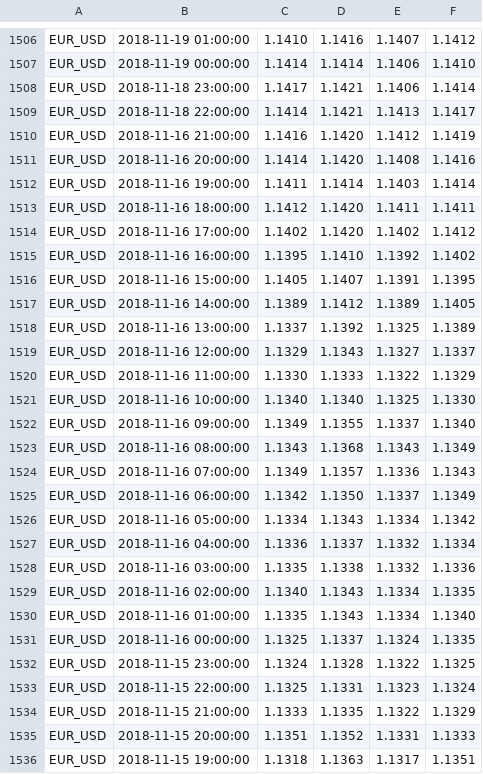
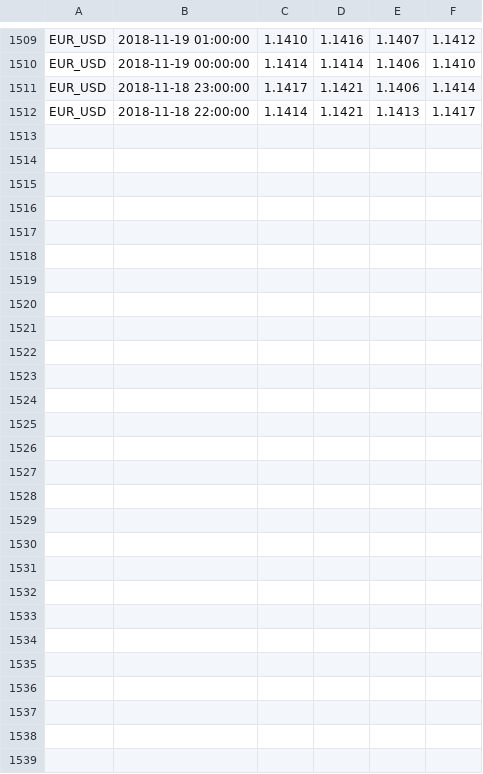
Before and after one commit to murphy-k/Rquant, a CSV file: temp/fxhistoricaldata_EUR_USD_hour.csv, drawn as a sheet; only a part is shown, gaps mark what is left out; the diff covers the shown part only.

```diff
--- a/temp/fxhistoricaldata_EUR_USD_hour.csv
+++ b/temp/fxhistoricaldata_EUR_USD_hour.csv
@@ -1509,28 +1512 @@ EUR_USD,2018-11-18 23:00:00,1.1417,1.1421,1.1406,1.1414
 EUR_USD,2018-11-18 22:00:00,1.1414,1.1421,1.1413,1.1417
-EUR_USD,2018-11-16 21:00:00,1.1416,1.1420,1.1412,1.1419
-EUR_USD,2018-11-16 20:00:00,1.1414,1.1420,1.1408,1.1416
-EUR_USD,2018-11-16 19:00:00,1.1411,1.1414,1.1403,1.1414
-EUR_USD,2018-11-16 18:00:00,1.1412,1.1420,1.1411,1.1411
-EUR_USD,2018-11-16 17:00:00,1.1402,1.1420,1.1402,1.1412
-EUR_USD,2018-11-16 16:00:00,1.1395,1.1410,1.1392,1.1402
-EUR_USD,2018-11-16 15:00:00,1.1405,1.1407,1.1391,1.1395
-EUR_USD,2018-11-16 14:00:00,1.1389,1.1412,1.1389,1.1405
-EUR_USD,2018-11-16 13:00:00,1.1337,1.1392,1.1325,1.1389
-EUR_USD,2018-11-16 12:00:00,1.1329,1.1343,1.1327,1.1337
-EUR_USD,2018-11-16 11:00:00,1.1330,1.1333,1.1322,1.1329
-EUR_USD,2018-11-16 10:00:00,1.1340,1.1340,1.1325,1.1330
-EUR_USD,2018-11-16 09:00:00,1.1349,1.1355,1.1337,1.1340
-EUR_USD,2018-11-16 08:00:00,1.1343,1.1368,1.1343,1.1349
-EUR_USD,2018-11-16 07:00:00,1.1349,1.1357,1.1336,1.1343
-EUR_USD,2018-11-16 06:00:00,1.1342,1.1350,1.1337,1.1349
-EUR_USD,2018-11-16 05:00:00,1.1334,1.1343,1.1334,1.1342
-EUR_USD,2018-11-16 04:00:00,1.1336,1.1337,1.1332,1.1334
-EUR_USD,2018-11-16 03:00:00,1.1335,1.1338,1.1332,1.1336
-EUR_USD,2018-11-16 02:00:00,1.1340,1.1343,1.1334,1.1335
-EUR_USD,2018-11-16 01:00:00,1.1335,1.1343,1.1334,1.1340
-EUR_USD,2018-11-16 00:00:00,1.1325,1.1337,1.1324,1.1335
-EUR_USD,2018-11-15 23:00:00,1.1324,1.1328,1.1322,1.1325
-EUR_USD,2018-11-15 22:00:00,1.1325,1.1331,1.1323,1.1324
-EUR_USD,2018-11-15 21:00:00,1.1333,1.1335,1.1322,1.1329
-EUR_USD,2018-11-15 20:00:00,1.1351,1.1352,1.1331,1.1333
-EUR_USD,2018-11-15 19:00:00,1.1318,1.1363,1.1317,1.1351
```
Also changed, not shown: 3 added rows and 2 edited cells elsewhere in this file, 9 other files.
